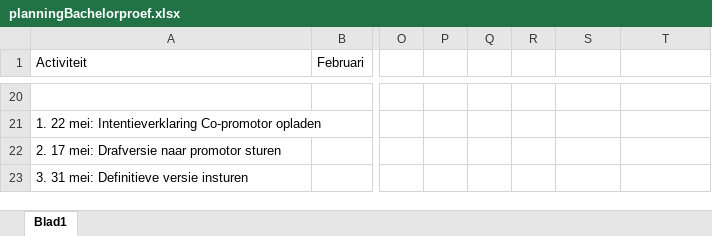
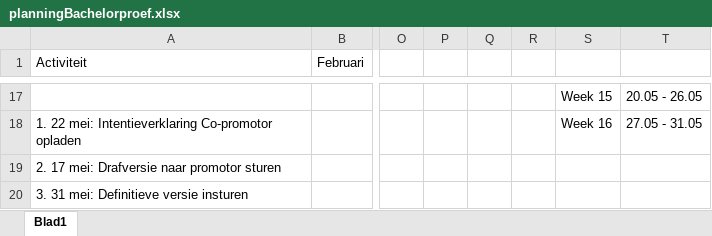
Before and after one commit to LyvaVD/BP_microservices_SAP, an Excel workbook: planningBachelorproef.xlsx, sheet Blad1, drawn as a sheet; only a part is shown, gaps mark what is left out; values as stored, in another font and other column widths than the file's, no cell formats; addresses are those after the commit; rows hold the shown columns only; the diff covers the shown part only; the diff names each change by its address in the sheet, - before the commit and + after, or states it on an @@ line.

Commit message:
Aanpassen planning bachelorproef

```diff
--- a/planningBachelorproef.xlsx (sheet Blad1)
+++ b/planningBachelorproef.xlsx (sheet Blad1)
-row 17: (empty)
+row 17:  |  |  |  |  |  | Week 15 | 20.05 - 26.05
-S18: (empty)
+S18: Week 16
-T18: (empty)
+T18: 27.05 - 31.05
```
Also changed, not shown: 3 removed rows and 29 edited cells elsewhere in this sheet, cell formats.
